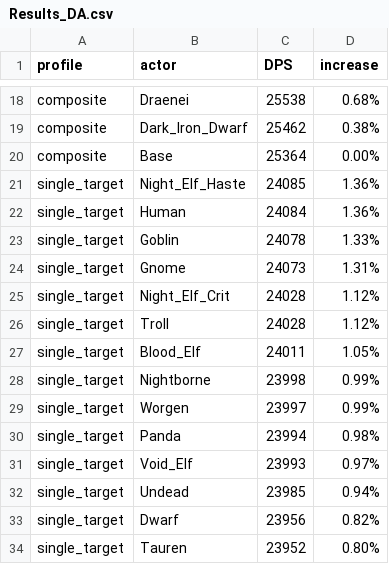
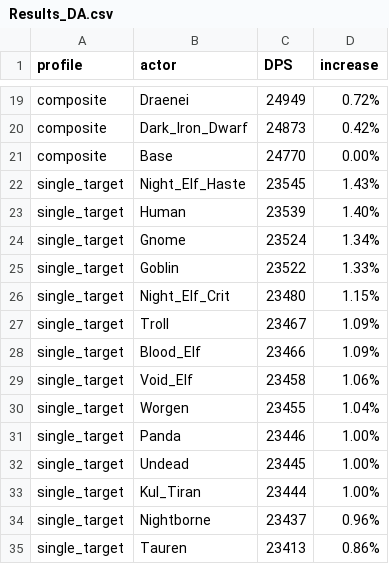
Before and after one commit to WarcraftPriests/bfa-shadow-priest, a CSV file: racials/Results_DA.csv, drawn as a sheet; only a part is shown, gaps mark what is left out; removed rows and columns are numbered as before the commit, all else as after; the diff covers the shown part only; the diff names each change by its address in the sheet, - before the commit and + after, or states it on an @@ line.

```diff
--- a/racials/Results_DA.csv
+++ b/racials/Results_DA.csv
-C19 (DPS): 25538
+C19 (DPS): 24949
-D19 (increase): 0.68%
+D19 (increase): 0.72%
-C20 (DPS): 25462
+C20 (DPS): 24873
-D20 (increase): 0.38%
+D20 (increase): 0.42%
-C21 (DPS): 25364
+C21 (DPS): 24770
-C22 (DPS): 24085
+C22 (DPS): 23545
-D22 (increase): 1.36%
+D22 (increase): 1.43%
-C23 (DPS): 24084
+C23 (DPS): 23539
-D23 (increase): 1.36%
+D23 (increase): 1.40%
+row 24: single_target | Gnome | 23524 | 1.34%
-C25 (DPS): 24078
+C25 (DPS): 23522
-row 24: single_target | Gnome | 24073 | 1.31%
-C26 (DPS): 24028
+C26 (DPS): 23480
-D26 (increase): 1.12%
+D26 (increase): 1.15%
-C27 (DPS): 24028
+C27 (DPS): 23467
-D27 (increase): 1.12%
+D27 (increase): 1.09%
-C28 (DPS): 24011
+C28 (DPS): 23466
-D28 (increase): 1.05%
+D28 (increase): 1.09%
-row 28: single_target | Nightborne | 23998 | 0.99%
+row 29: single_target | Void_Elf | 23458 | 1.06%
-C30 (DPS): 23997
+C30 (DPS): 23455
-D30 (increase): 0.99%
+D30 (increase): 1.04%
-C31 (DPS): 23994
+C31 (DPS): 23446
-D31 (increase): 0.98%
+D31 (increase): 1.00%
-row 31: single_target | Void_Elf | 23993 | 0.97%
-C32 (DPS): 23985
+C32 (DPS): 23445
-D32 (increase): 0.94%
+D32 (increase): 1.00%
-row 33: single_target | Dwarf | 23956 | 0.82%
+row 33: single_target | Kul_Tiran | 23444 | 1.00%
+row 34: single_target | Nightborne | 23437 | 0.96%
-C35 (DPS): 23952
+C35 (DPS): 23413
-D35 (increase): 0.80%
+D35 (increase): 0.86%
```
Also changed, not shown: 7 added rows, 5 removed rows and 31 edited cells elsewhere in this file, racials/Results_Dungeons_DA.csv, racials/Results_Dungeons_LotV.csv, 7 other files.
